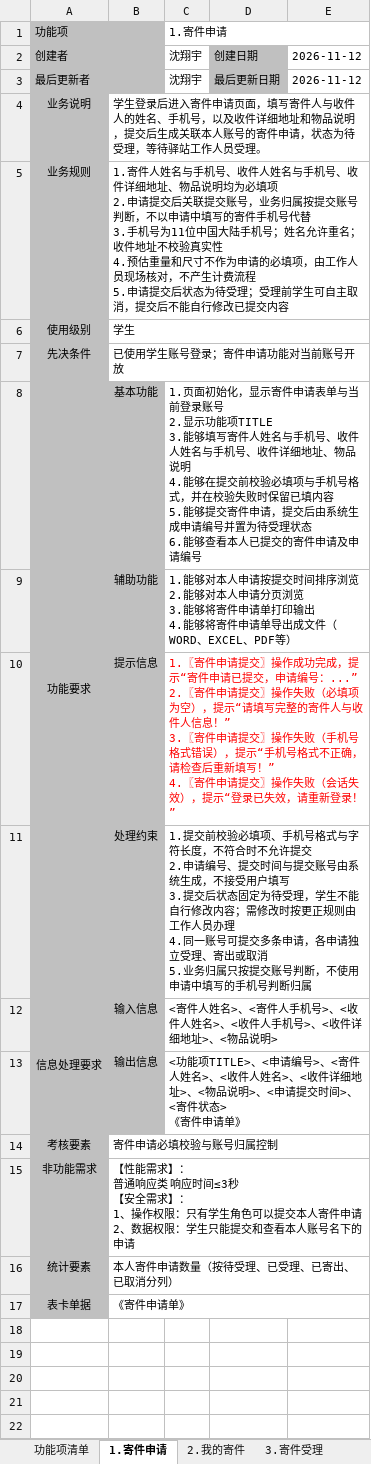
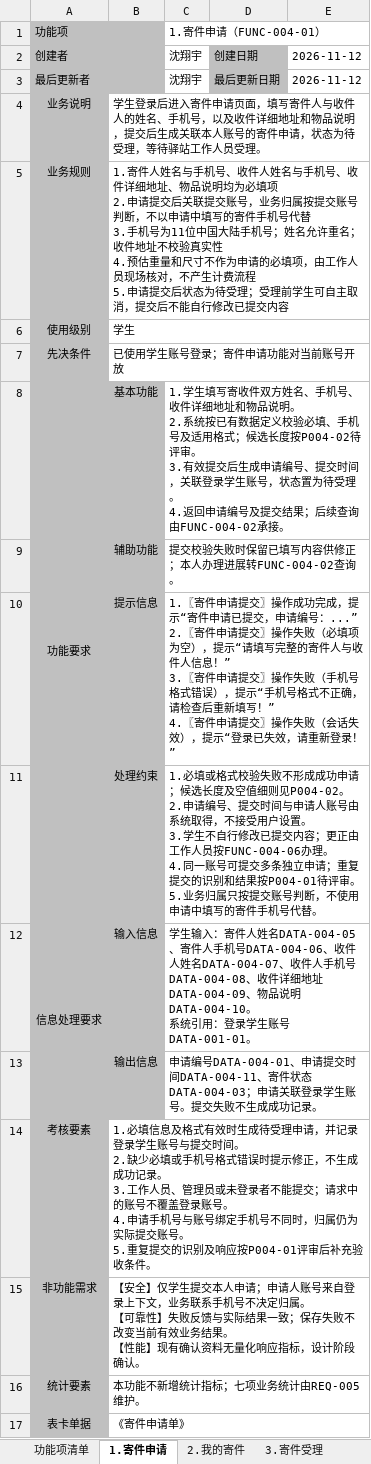
Before and after one commit to ZhenyuYangK/HDU-campus-express-management, an Excel workbook: docs/requirements/function-analysis/沈翔宇_REQ-004/沈翔宇_REQ-004_功能分析表.xlsx, sheet 1.寄件申请, drawn as a sheet; values as stored, in another font and other column widths than the file's, no borders; ↵ is a line break in a cell; the diff names each change by its address in the sheet, - before the commit and + after, or states it on an @@ line.

```diff
--- a/docs/requirements/function-analysis/沈翔宇_REQ-004/沈翔宇_REQ-004_功能分析表.xlsx (sheet 1.寄件申请)
+++ b/docs/requirements/function-analysis/沈翔宇_REQ-004/沈翔宇_REQ-004_功能分析表.xlsx (sheet 1.寄件申请)
-C1: 1.寄件申请
+C1: 1.寄件申请（FUNC-004-01）
-C8: 1.页面初始化，显示寄件申请表单与当前登录账号 ↵ 2.显示功能项TITLE ↵ 3.能够填写寄件人姓名与手机号、收件人姓名与手机号、收件详细地址、物品说明 ↵ 4.能够在提交前校验必填项与手机号格式，并在校验失败时保留已填内容 ↵ 5.能够提交寄件申请，提交后由系统生成申请编号并置为待受理状态 ↵ 6.能够查看本人已提交的寄件申请及申请编号
+C8: 1.学生填写寄收件双方姓名、手机号、收件详细地址和物品说明。 ↵ 2.系统按已有数据定义校验必填、手机号及适用格式；候选长度按P004-02待评审。 ↵ 3.有效提交后生成申请编号、提交时间，关联登录学生账号，状态置为待受理。 ↵ 4.返回申请编号及提交结果；后续查询由FUNC-004-02承接。
-C9: 1.能够对本人申请按提交时间排序浏览 ↵ 2.能够对本人申请分页浏览 ↵ 3.能够将寄件申请单打印输出 ↵ 4.能够将寄件申请单导出成文件（WORD、EXCEL、PDF等）
+C9: 提交校验失败时保留已填写内容供修正；本人办理进展转FUNC-004-02查询。
-C10 text colour: #FF0000
+C10 text colour: black
-C11: 1.提交前校验必填项、手机号格式与字符长度，不符合时不允许提交 ↵ 2.申请编号、提交时间与提交账号由系统生成，不接受用户填写 ↵ 3.提交后状态固定为待受理，学生不能自行修改内容；需修改时按更正规则由工作人员办理 ↵ 4.同一账号可提交多条申请，各申请独立受理、寄出或取消 ↵ 5.业务归属只按提交账号判断，不使用申请中填写的手机号判断归属
+C11: 1.必填或格式校验失败不形成成功申请；候选长度及空值细则见P004-02。 ↵ 2.申请编号、提交时间与申请人账号由系统取得，不接受用户设置。 ↵ 3.学生不自行修改已提交内容；更正由工作人员按FUNC-004-06办理。 ↵ 4.同一账号可提交多条独立申请；重复提交的识别和结果按P004-01待评审。 ↵ 5.业务归属只按提交账号判断，不使用申请中填写的寄件手机号代替。
-C12: <寄件人姓名>、<寄件人手机号>、<收件人姓名>、<收件人手机号>、<收件详细地址>、<物品说明>
+C12: 学生输入：寄件人姓名DATA-004-05、寄件人手机号DATA-004-06、收件人姓名DATA-004-07、收件人手机号DATA-004-08、收件详细地址DATA-004-09、物品说明DATA-004-10。 ↵ 系统引用：登录学生账号DATA-001-01。
-C13: <功能项TITLE>、<申请编号>、<寄件人姓名>、<收件人姓名>、<收件详细地址>、<物品说明>、<申请提交时间>、<寄件状态> ↵ 《寄件申请单》
+C13: 申请编号DATA-004-01、申请提交时间DATA-004-11、寄件状态DATA-004-03；申请关联登录学生账号。提交失败不生成成功记录。
-B14: 寄件申请必填校验与账号归属控制
+B14: 1.必填信息及格式有效时生成待受理申请，并记录登录学生账号与提交时间。 ↵ 2.缺少必填或手机号格式错误时提示修正，不生成成功记录。 ↵ 3.工作人员、管理员或未登录者不能提交；请求中的账号不覆盖登录账号。 ↵ 4.申请手机号与账号绑定手机号不同时，归属仍为实际提交账号。 ↵ 5.重复提交的识别及响应按P004-01评审后补充验收条件。
-B15: 【性能需求】： ↵ 普通响应类 响应时间≤3秒 ↵ 【安全需求】： ↵ 1、操作权限：只有学生角色可以提交本人寄件申请 ↵ 2、数据权限：学生只能提交和查看本人账号名下的申请
+B15: 【安全】仅学生提交本人申请；申请人账号来自登录上下文，业务联系手机号不决定归属。 ↵ 【可靠性】失败反馈与实际结果一致；保存失败不改变当前有效业务结果。 ↵ 【性能】现有确认资料无量化响应指标，设计阶段确认。
-B16: 本人寄件申请数量（按待受理、已受理、已寄出、已取消分列）
+B16: 本功能不新增统计指标；七项业务统计由REQ-005维护。
```
Also changed, not shown: sheet 2.我的寄件, sheet 5.寄件取消, sheet 3.寄件受理, sheet 4.寄出登记, sheet 6.寄件更正, sheet 功能项清单, docs/requirements/function-analysis/张海睿_REQ-003/张海睿_REQ-003_功能分析表.xlsx, 3 other files.
